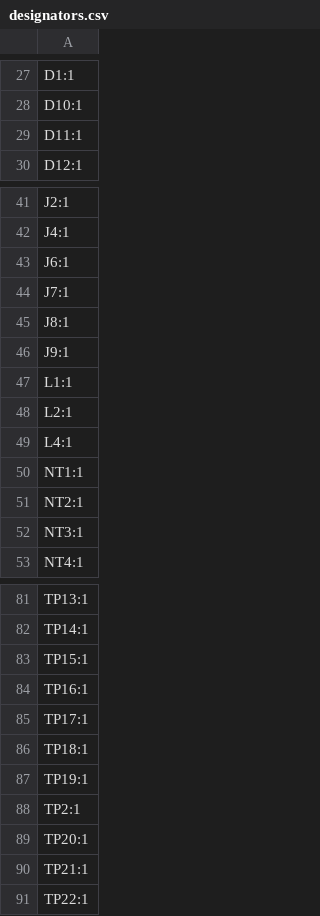
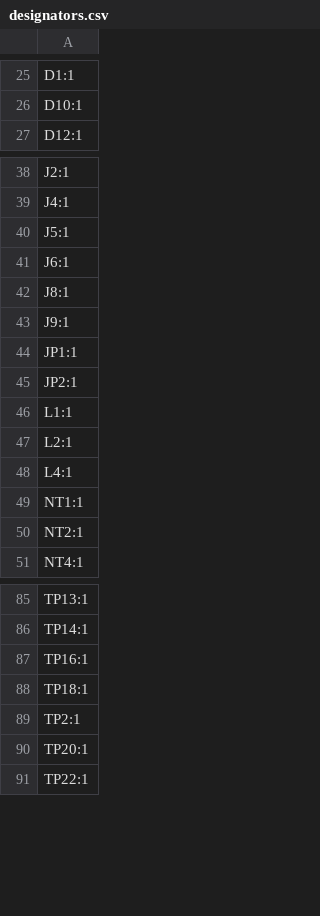
Before and after one commit to xy-kasumi/Spark, a CSV file: pcb/PULSER/production/designators.csv, drawn as a sheet; only a part is shown, gaps mark what is left out; removed rows and columns are numbered as before the commit, all else as after; the diff covers the shown part only; the diff names each change by its address in the sheet, - before the commit and + after, or states it on an @@ line.

```diff
--- a/pcb/PULSER/production/designators.csv
+++ b/pcb/PULSER/production/designators.csv
-row 29: D11:1
+row 40: J5:1
-row 44: J7:1
+row 44: JP1:1
+row 45: JP2:1
-row 52: NT3:1
-row 83: TP15:1
-row 85: TP17:1
-row 87: TP19:1
-row 90: TP21:1
```
Also changed, not shown: 8 added rows, 8 removed rows and 2 edited cells elsewhere in this file, pcb/PULSER/production/bom.csv, pcb/PULSER/production/positions.csv, 3 other files.
